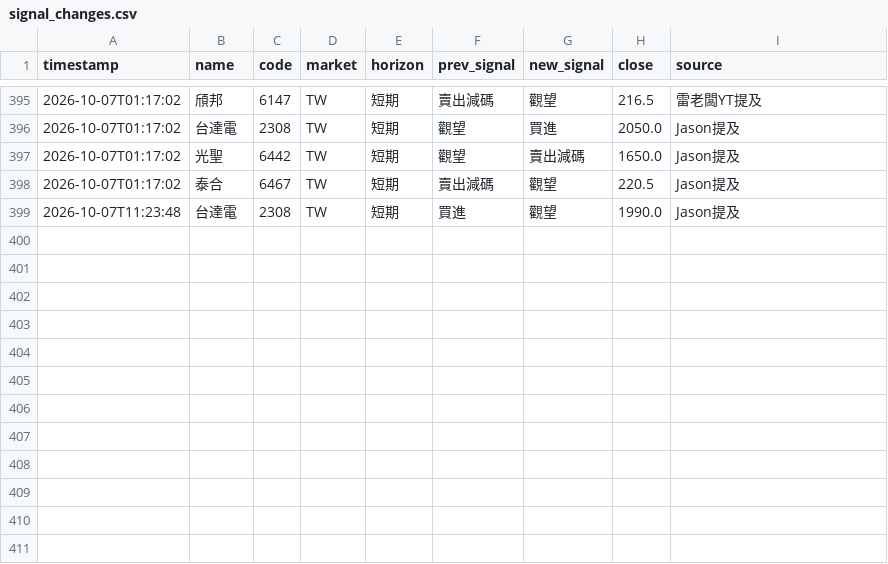
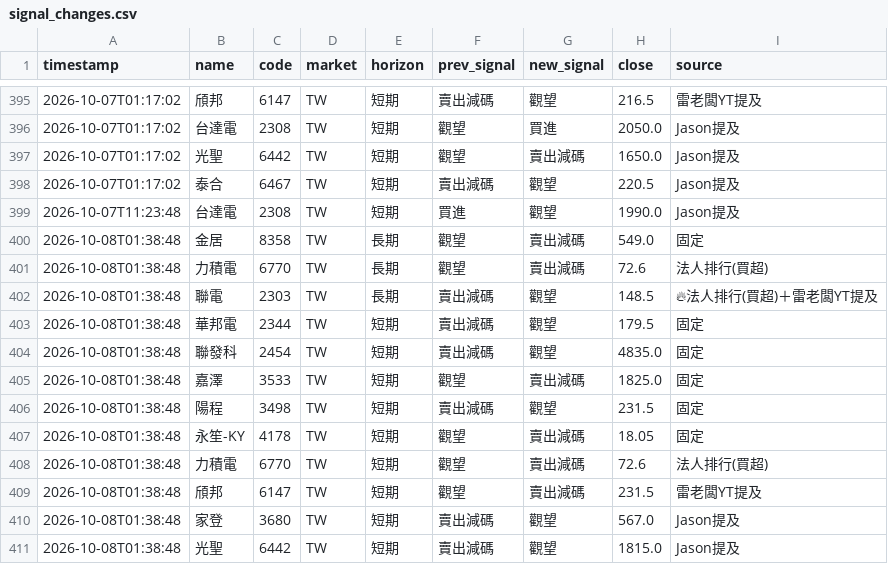
Before and after one commit to rick20121223-crypto/tw-stock-sop, a CSV file: data/signal_changes.csv, drawn as a sheet; only a part is shown, gaps mark what is left out; the diff names each change by its address in the sheet, - before the commit and + after, or states it on an @@ line.

```diff
--- a/data/signal_changes.csv
+++ b/data/signal_changes.csv
+row 400: 2026-10-08T01:38:48 | 金居 | 8358 | TW | 長期 | 觀望 | 賣出減碼 | 549.0 | 固定
+row 401: 2026-10-08T01:38:48 | 力積電 | 6770 | TW | 長期 | 觀望 | 賣出減碼 | 72.6 | 法人排行(買超)
+row 402: 2026-10-08T01:38:48 | 聯電 | 2303 | TW | 長期 | 賣出減碼 | 觀望 | 148.5 | 🔥法人排行(買超)＋雷老闆YT提及
+row 403: 2026-10-08T01:38:48 | 華邦電 | 2344 | TW | 短期 | 賣出減碼 | 觀望 | 179.5 | 固定
+row 404: 2026-10-08T01:38:48 | 聯發科 | 2454 | TW | 短期 | 賣出減碼 | 觀望 | 4835.0 | 固定
+row 405: 2026-10-08T01:38:48 | 嘉澤 | 3533 | TW | 短期 | 觀望 | 賣出減碼 | 1825.0 | 固定
+row 406: 2026-10-08T01:38:48 | 陽程 | 3498 | TW | 短期 | 賣出減碼 | 觀望 | 231.5 | 固定
+row 407: 2026-10-08T01:38:48 | 永笙-KY | 4178 | TW | 短期 | 觀望 | 賣出減碼 | 18.05 | 固定
+row 408: 2026-10-08T01:38:48 | 力積電 | 6770 | TW | 短期 | 觀望 | 賣出減碼 | 72.6 | 法人排行(買超)
+row 409: 2026-10-08T01:38:48 | 頎邦 | 6147 | TW | 短期 | 觀望 | 賣出減碼 | 231.5 | 雷老闆YT提及
+row 410: 2026-10-08T01:38:48 | 家登 | 3680 | TW | 短期 | 賣出減碼 | 觀望 | 567.0 | Jason提及
+row 411: 2026-10-08T01:38:48 | 光聖 | 6442 | TW | 短期 | 賣出減碼 | 觀望 | 1815.0 | Jason提及
```
Also changed, not shown: data/signal_log.csv, 2 other files.
